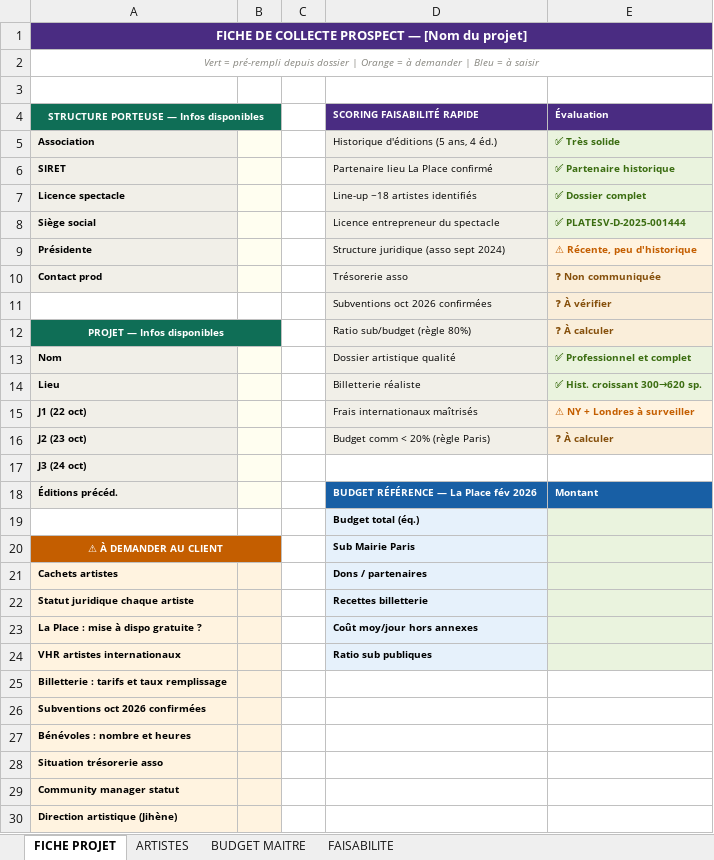
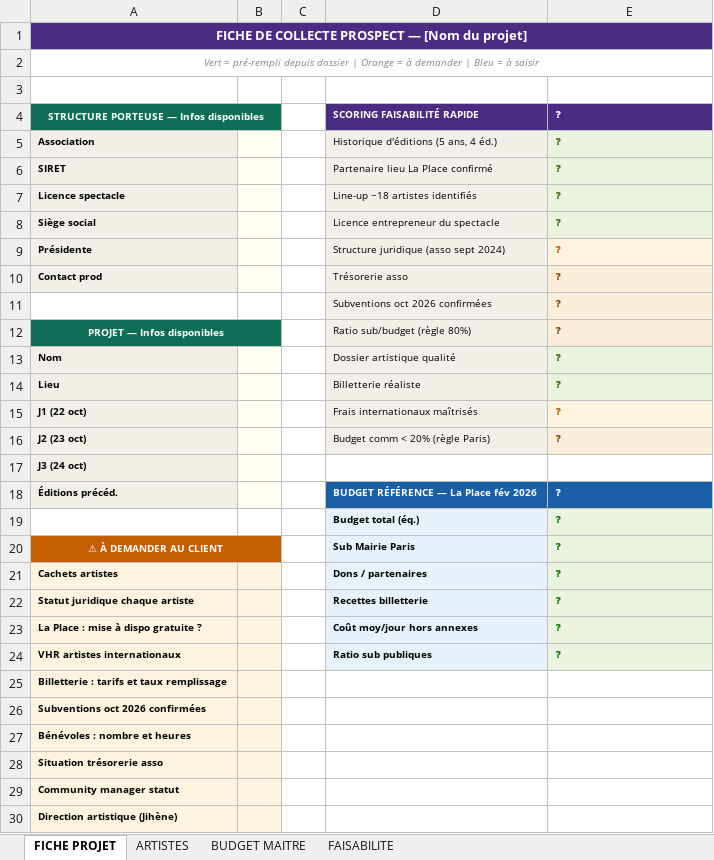
Before and after one commit to AxelVia/pausekreyol, an Excel workbook: templates/TEMPLATE_FICHE_PROSPECT.xlsx, sheet FICHE PROJET, drawn as a sheet; only a part is shown; values as stored, in another font and other column widths than the file's, no borders; the diff names each change by its address in the sheet, - before the commit and + after, or states it on an @@ line.

```diff
--- a/templates/TEMPLATE_FICHE_PROSPECT.xlsx (sheet FICHE PROJET)
+++ b/templates/TEMPLATE_FICHE_PROSPECT.xlsx (sheet FICHE PROJET)
-E4: Évaluation
+E4: ❓
-E5: ✅ Très solide
+E5: ❓
-E6: ✅ Partenaire historique
+E6: ❓
-E7: ✅ Dossier complet
+E7: ❓
-E8: ✅ PLATESV-D-2025-001444
+E8: ❓
-E9: ⚠ Récente, peu d'historique
+E9: ❓
-E10: ❓ Non communiquée
+E10: ❓
-E11: ❓ À vérifier
+E11: ❓
-E12: ❓ À calculer
+E12: ❓
-E13: ✅ Professionnel et complet
+E13: ❓
-E14: ✅ Hist. croissant 300→620 sp.
+E14: ❓
-E15: ⚠ NY + Londres à surveiller
+E15: ❓
-E16: ❓ À calculer
+E16: ❓
-E18: Montant
+E18: ❓
-E19:E24: (empty)
+E19:E24: ❓
```
Also changed, not shown: sheet FAISABILITE, sheet BUDGET MAITRE, 3 other files.
